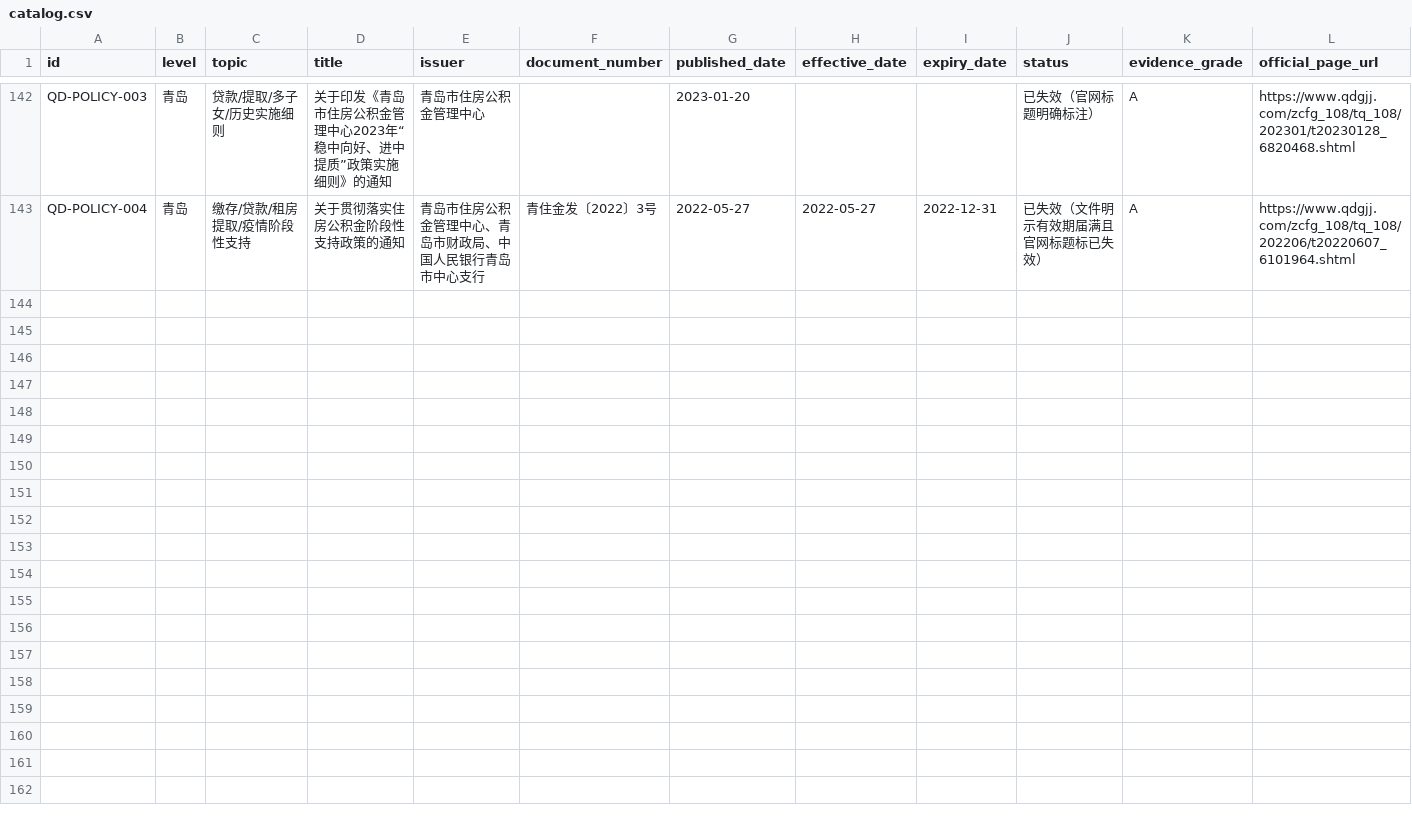
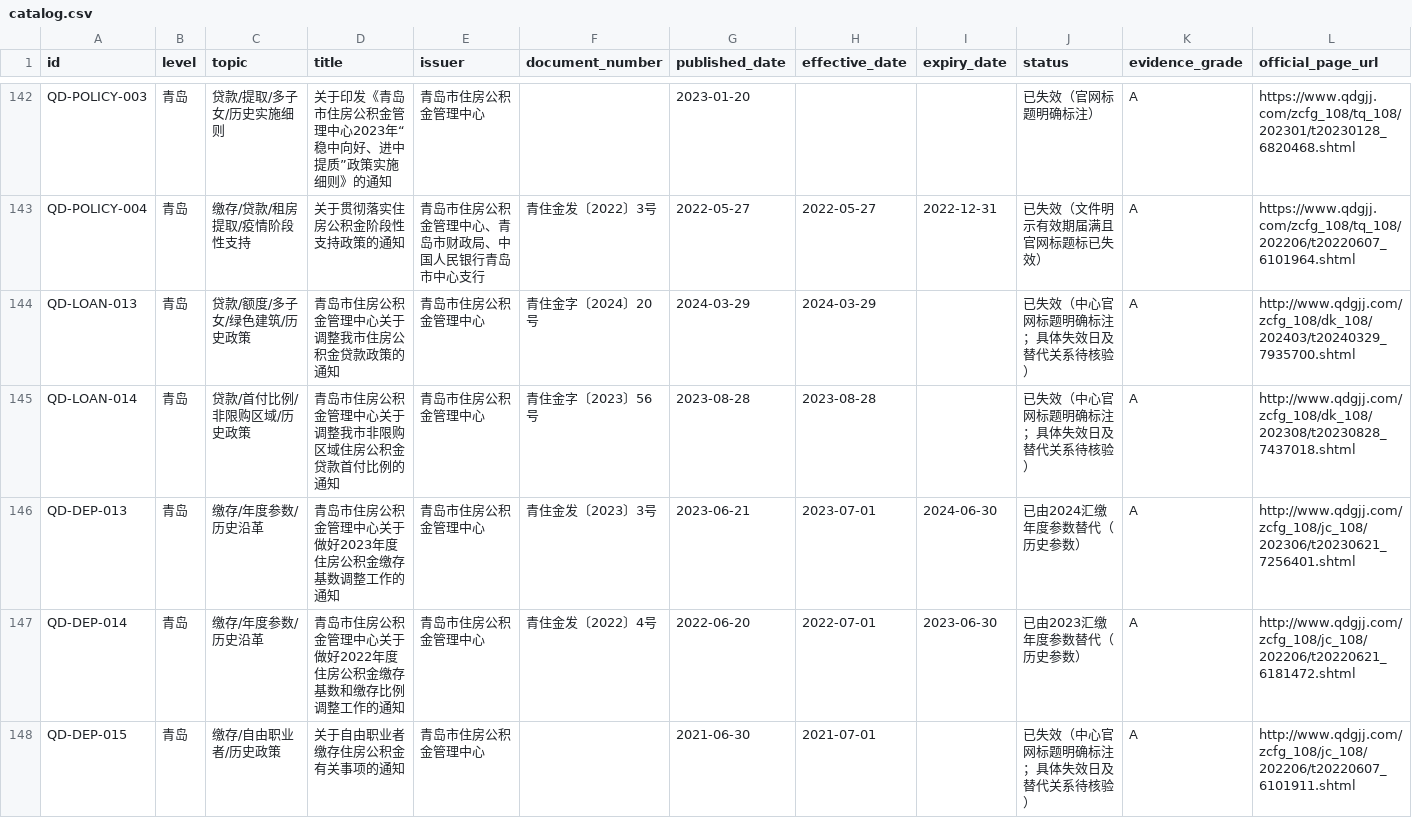
Before and after one commit to qdivan/qingdao-housing-provident-fund-skill, a CSV file: sources/catalog.csv, drawn as a sheet; only a part is shown, gaps mark what is left out; rows hold the shown columns only; the diff names each change by its address in the sheet, - before the commit and + after, or states it on an @@ line.

```diff
--- a/sources/catalog.csv
+++ b/sources/catalog.csv
+row 144: QD-LOAN-013 | 青岛 | 贷款/额度/多子女/绿色建筑/历史政策 | 青岛市住房公积金管理中心关于调整我市住房公积金贷款政策的通知 | 青岛市住房公积金管理中心 | 青住金字〔2024〕20号 | 2024-03-29 | 2024-03-29 |  | 已失效（中心官网标题明确标注；具体失效日及替代关系待核验） | A | http://www.qdgjj.com/zcfg_108/dk_108/202403/t20240329_7935700.shtml
+row 145: QD-LOAN-014 | 青岛 | 贷款/首付比例/非限购区域/历史政策 | 青岛市住房公积金管理中心关于调整我市非限购区域住房公积金贷款首付比例的通知 | 青岛市住房公积金管理中心 | 青住金字〔2023〕56号 | 2023-08-28 | 2023-08-28 |  | 已失效（中心官网标题明确标注；具体失效日及替代关系待核验） | A | http://www.qdgjj.com/zcfg_108/dk_108/202308/t20230828_7437018.shtml
+row 146: QD-DEP-013 | 青岛 | 缴存/年度参数/历史沿革 | 青岛市住房公积金管理中心关于做好2023年度住房公积金缴存基数调整工作的通知 | 青岛市住房公积金管理中心 | 青住金发〔2023〕3号 | 2023-06-21 | 2023-07-01 | 2024-06-30 | 已由2024汇缴年度参数替代（历史参数） | A | http://www.qdgjj.com/zcfg_108/jc_108/202306/t20230621_7256401.shtml
+row 147: QD-DEP-014 | 青岛 | 缴存/年度参数/历史沿革 | 青岛市住房公积金管理中心关于做好2022年度住房公积金缴存基数和缴存比例调整工作的通知 | 青岛市住房公积金管理中心 | 青住金发〔2022〕4号 | 2022-06-20 | 2022-07-01 | 2023-06-30 | 已由2023汇缴年度参数替代（历史参数） | A | http://www.qdgjj.com/zcfg_108/jc_108/202206/t20220621_6181472.shtml
+row 148: QD-DEP-015 | 青岛 | 缴存/自由职业者/历史政策 | 关于自由职业者缴存住房公积金有关事项的通知 | 青岛市住房公积金管理中心 |  | 2021-06-30 | 2021-07-01 |  | 已失效（中心官网标题明确标注；具体失效日及替代关系待核验） | A | http://www.qdgjj.com/zcfg_108/jc_108/202206/t20220607_6101911.shtml
```
Also changed, not shown: 8 other files.
